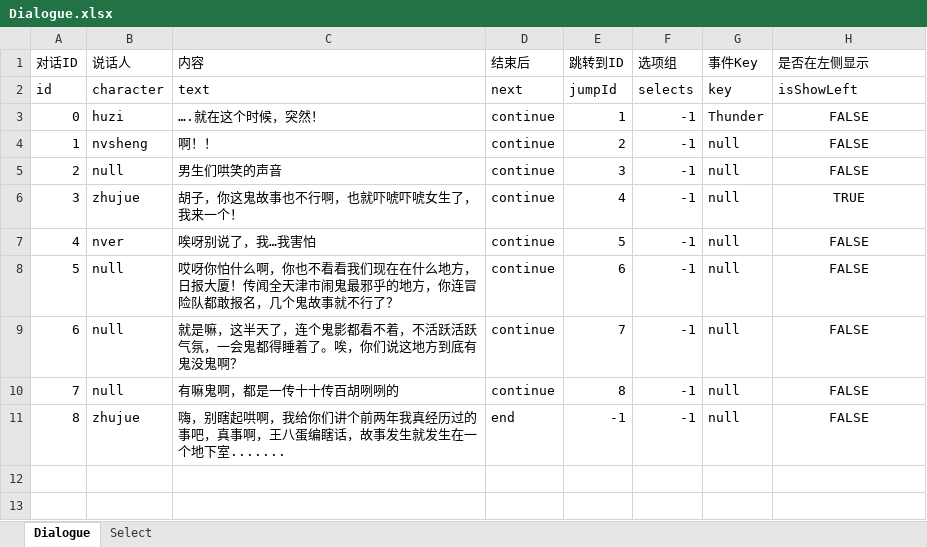
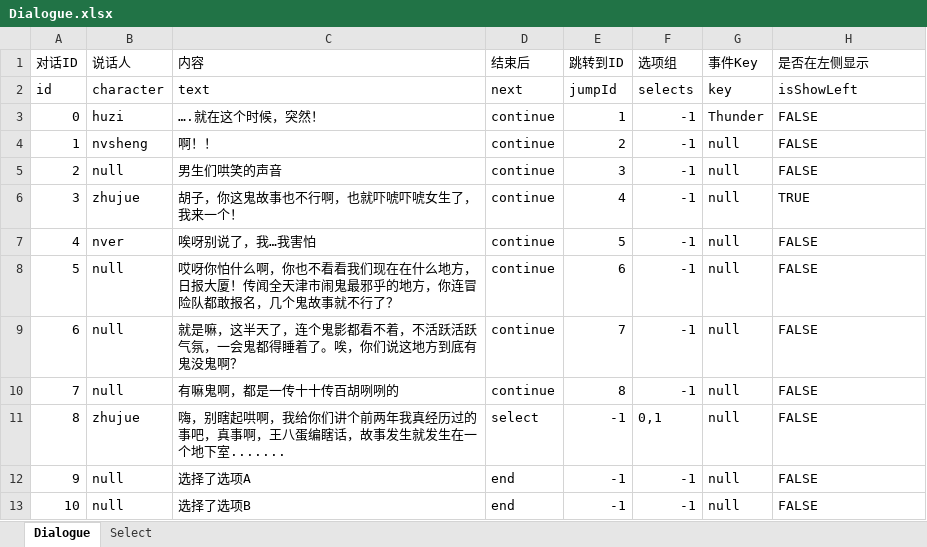
Before and after one commit to huangyue12120/-YIN, an Excel workbook: Assets/Resources/Excel/Dialogue.xlsx, sheet Dialogue, drawn as a sheet; values as stored, in another font and other column widths than the file's, no borders; the diff names each change by its address in the sheet, - before the commit and + after, or states it on an @@ line.

```diff
--- a/Assets/Resources/Excel/Dialogue.xlsx (sheet Dialogue)
+++ b/Assets/Resources/Excel/Dialogue.xlsx (sheet Dialogue)
-H3:H11 alignment: center
+H3:H11 alignment: left
-D11 (结束后): end
+D11 (结束后): select
-F11 (选项组): -1
+F11 (选项组): 0,1
+row 12: 9 | null | 选择了选项A | end | -1 | -1 | null | FALSE
+row 13: 10 | null | 选择了选项B | end | -1 | -1 | null | FALSE
```
Also changed, not shown: sheet Select, 12 other files.
